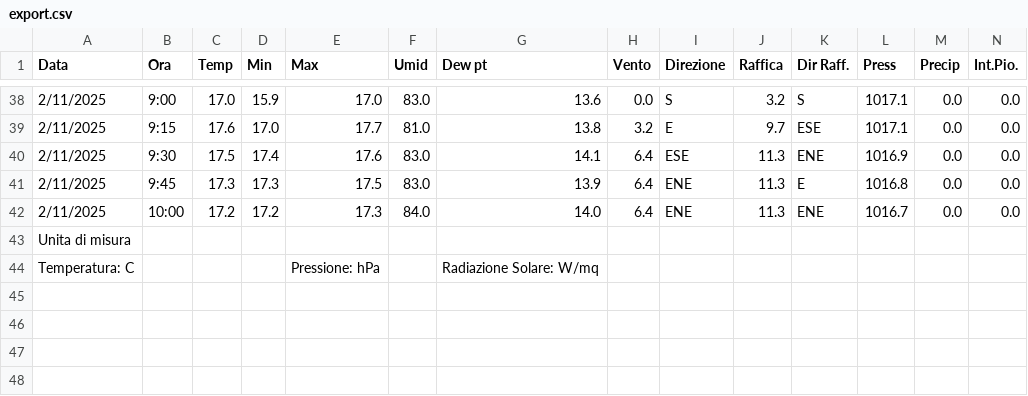
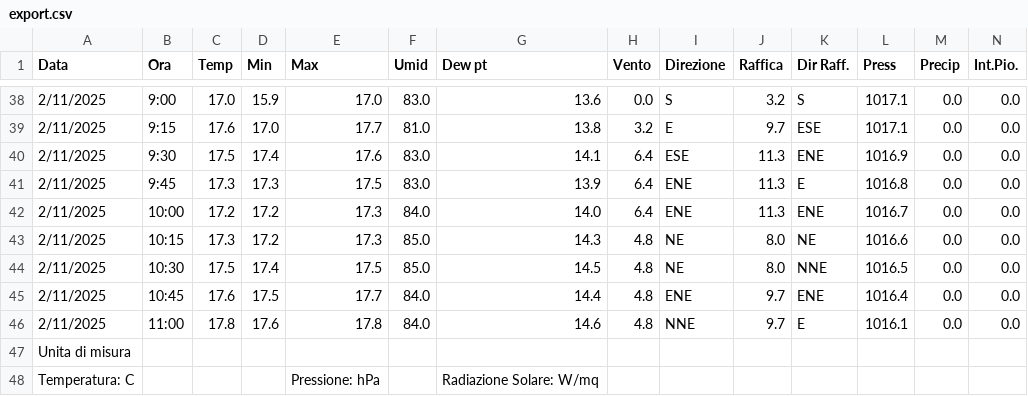
Before and after one commit to skfallin/meteopuzzo, a CSV file: export.csv, drawn as a sheet; only a part is shown, gaps mark what is left out; rows hold the shown columns only; the diff names each change by its address in the sheet, - before the commit and + after, or states it on an @@ line.

```diff
--- a/export.csv
+++ b/export.csv
+row 43: 2/11/2025 | 10:15 | 17.3 | 17.2 | 17.3 | 85.0 | 14.3 | 4.8 | NE | 8.0 | NE | 1016.6 | 0.0 | 0.0
+row 44: 2/11/2025 | 10:30 | 17.5 | 17.4 | 17.5 | 85.0 | 14.5 | 4.8 | NE | 8.0 | NNE | 1016.5 | 0.0 | 0.0
+row 45: 2/11/2025 | 10:45 | 17.6 | 17.5 | 17.7 | 84.0 | 14.4 | 4.8 | ENE | 9.7 | ENE | 1016.4 | 0.0 | 0.0
+row 46: 2/11/2025 | 11:00 | 17.8 | 17.6 | 17.8 | 84.0 | 14.6 | 4.8 | NNE | 9.7 | E | 1016.1 | 0.0 | 0.0
```
